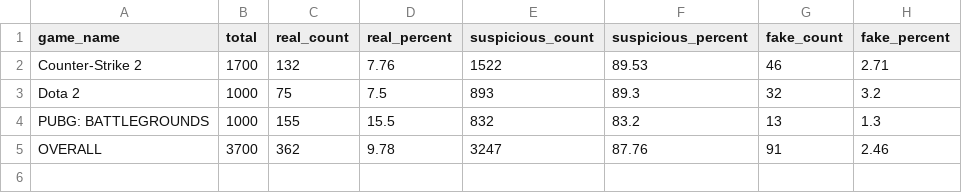
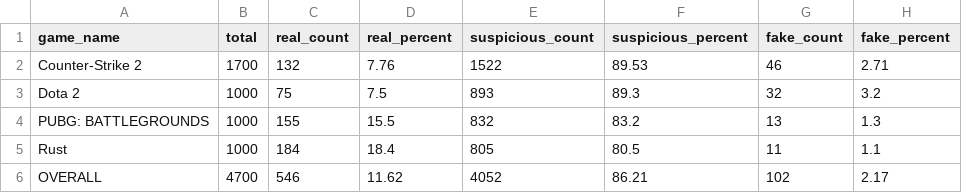
Before and after one commit to Fraud-Review/Fraud-Review, a CSV file: steam_top5_summary.csv, drawn as a sheet.

Commit message:
Qwen/Qwen3-8B를 4-bit 양자화해서 라벨 (중간 저장)
`steam_top5_labeled.csv`: 원본 컬럼 뒤에 아래 컬럼이 추가
auth_label (가짜/의심/진짜)
auth_confidence (의심 점수)
auth_reason (의심 이유) - 예) 세부적인 짧은 리뷰, 의미 있는 내용이 없는 일관성 없는 리뷰 텍스트, 최소 디테일의 짧은 리뷰,낮은 투표 점수,특별한 피드백 없음
`steam_top5_summary.csv`: 게임별/전체 비율이 저장 (현재 chunk size 500개 단위로 summary가 업데이트)
`fake_review_criteria.md`: 분류 기준 설명

```diff
--- a/steam_top5_summary.csv
+++ b/steam_top5_summary.csv
@@ -4,2 +4,3 @@ Dota 2,1000,75,7.5,893,89.3,32,3.2
 PUBG: BATTLEGROUNDS,1000,155,15.5,832,83.2,13,1.3
-OVERALL,3700,362,9.78,3247,87.76,91,2.46
+Rust,1000,184,18.4,805,80.5,11,1.1
+OVERALL,4700,546,11.62,4052,86.21,102,2.17
```
Also changed, not shown: 1 other file.
